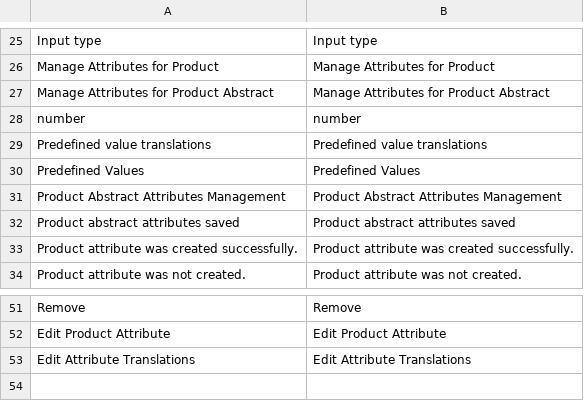
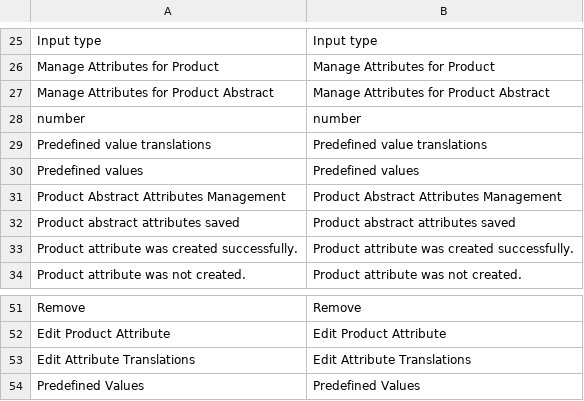
Before and after one commit to spryker/product-attribute-gui, a CSV file: data/translation/Zed/en_US.csv, drawn as a sheet; only a part is shown, gaps mark what is left out.

```diff
--- a/data/translation/Zed/en_US.csv
+++ b/data/translation/Zed/en_US.csv
@@ -29,3 +29,3 @@ number,number
 "Predefined value translations","Predefined value translations"
-"Predefined Values","Predefined Values"
+"Predefined values","Predefined values"
 "Product Abstract Attributes Management","Product Abstract Attributes Management"
@@ -53 +53,2 @@ Remove,Remove
 "Edit Attribute Translations","Edit Attribute Translations"
+"Predefined Values","Predefined Values"
```
Also changed, not shown: data/translation/Zed/de_DE.csv, 1 other file.
